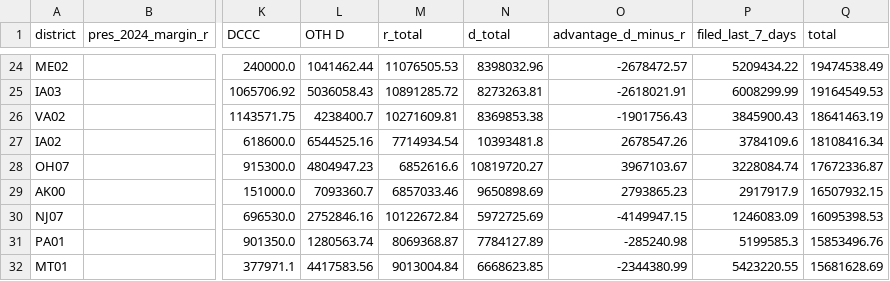
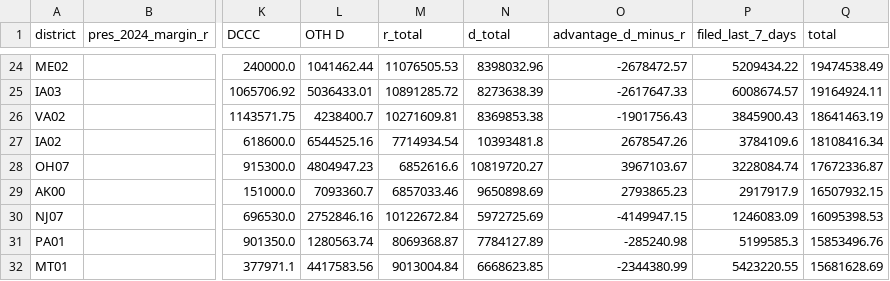
Before and after one commit to ntkutner/house-ie-tracker, a CSV file: docs/races.csv, drawn as a sheet; only a part is shown, gaps mark what is left out; the diff covers the shown part only; the diff names each change by its address in the sheet, - before the commit and + after, or states it on an @@ line.

```diff
--- a/docs/races.csv
+++ b/docs/races.csv
-L25 (OTH D): 5036058.43
+L25 (OTH D): 5036433.01
-N25 (d_total): 8273263.81
+N25 (d_total): 8273638.39
-O25 (advantage_d_minus_r): -2618021.91
+O25 (advantage_d_minus_r): -2617647.33
-P25 (filed_last_7_days): 6008299.99
+P25 (filed_last_7_days): 6008674.57
-Q25 (total): 19164549.53
+Q25 (total): 19164924.11
```
Also changed, not shown: 3 added rows and 45 edited cells elsewhere in this file, 15 other files.
